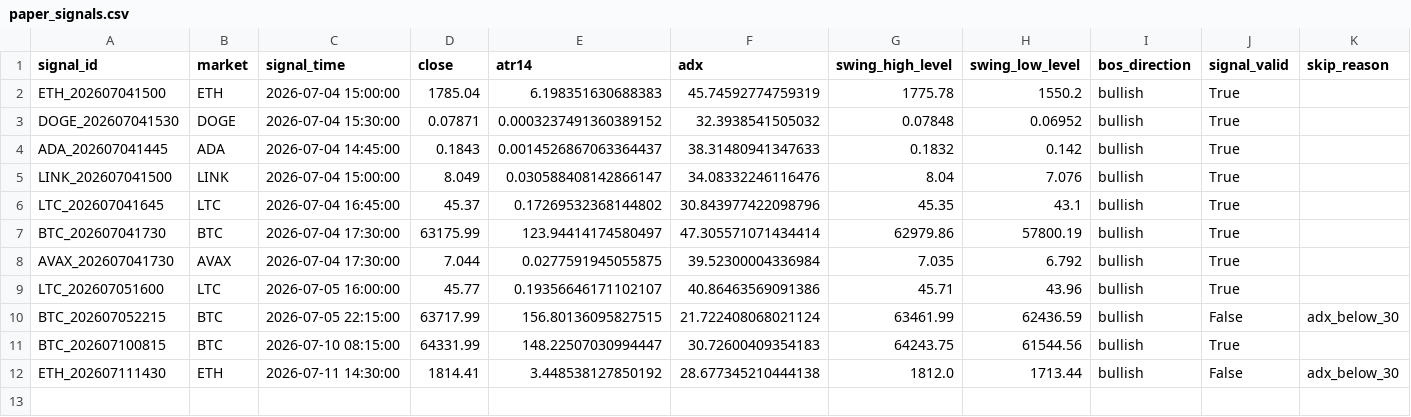
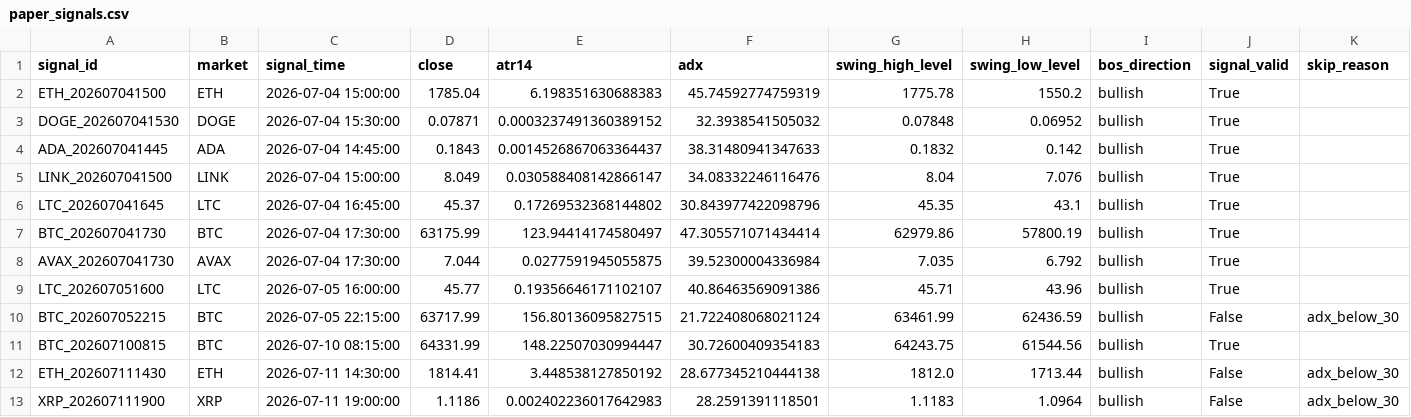
Before and after one commit to BziizB/biAN, a CSV file: paper_trading/paper_signals.csv, drawn as a sheet; only a part is shown; rows hold the shown columns only; the diff names each change by its address in the sheet, - before the commit and + after, or states it on an @@ line.

```diff
--- a/paper_trading/paper_signals.csv
+++ b/paper_trading/paper_signals.csv
+row 13: XRP_202607111900 | XRP | 2026-07-11 19:00:00 | 1.1186 | 0.002402236017642983 | 28.2591391118501 | 1.1183 | 1.0964 | bullish | False | adx_below_30
```
Also changed, not shown: paper_trading/mismatch_report.csv, 1 other file.
